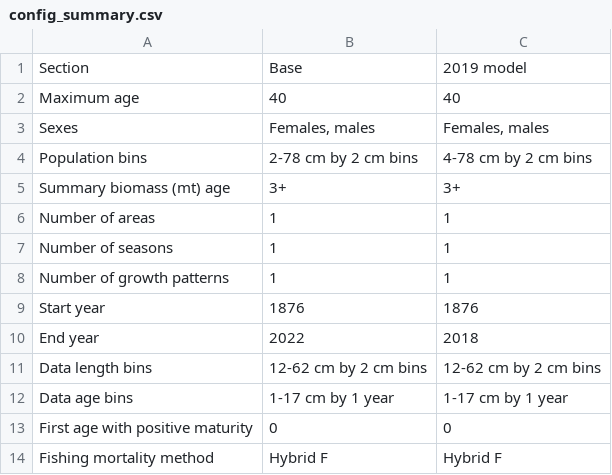
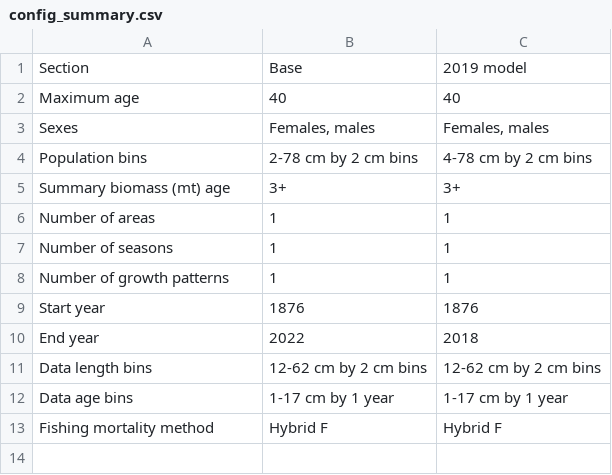
Before and after one commit to pfmc-assessments/petrale, a CSV file: tables/config_summary.csv, drawn as a sheet.

```diff
--- a/tables/config_summary.csv
+++ b/tables/config_summary.csv
@@ -12,3 +12,2 @@
 "Data age bins","1-17 cm by 1 year","1-17 cm by 1 year"
-"First age with positive maturity","0","0"
 "Fishing mortality method","Hybrid F","Hybrid F"
```
Also changed, not shown: 5 other files.
